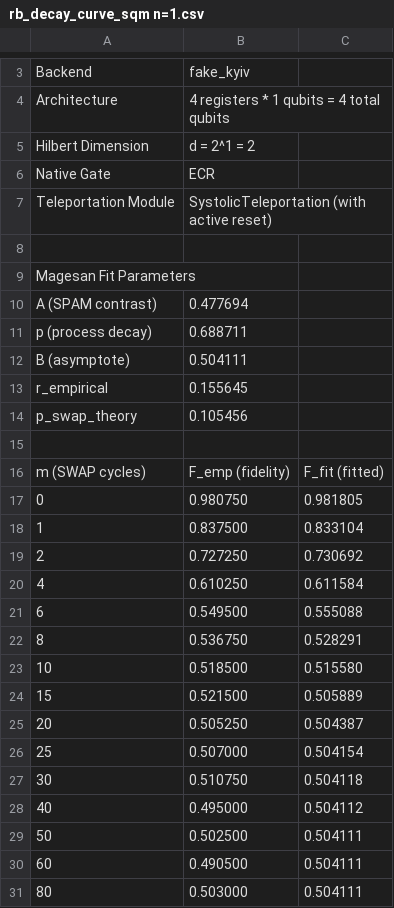
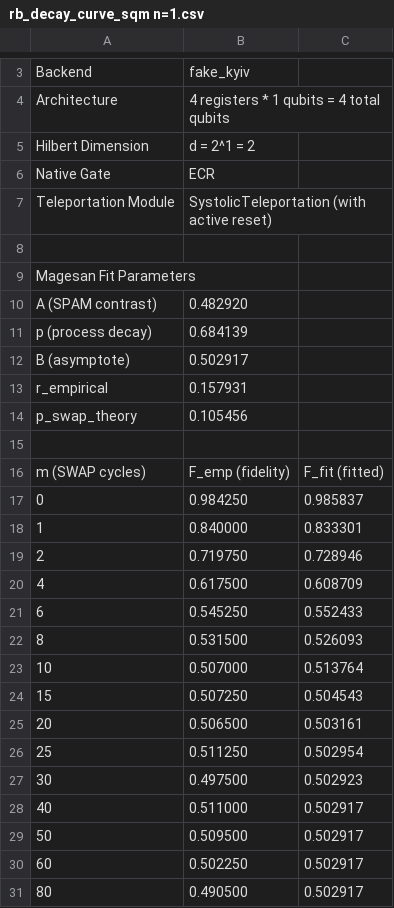
Before and after one commit to Universidad-Cenfotec/systolic-quantum-memory, a CSV file: data/rb_decay_curve_sqm n=1.csv, drawn as a sheet; only a part is shown, gaps mark what is left out; the diff covers the shown part only.

```diff
--- a/data/rb_decay_curve_sqm n=1.csv
+++ b/data/rb_decay_curve_sqm n=1.csv
@@ -9,6 +9,6 @@ Teleportation Module,SystolicTeleportation (with active reset)
 Magesan Fit Parameters
-A (SPAM contrast),0.477694
-p (process decay),0.688711
-B (asymptote),0.504111
-r_empirical,0.155645
+A (SPAM contrast),0.482920
+p (process decay),0.684139
+B (asymptote),0.502917
+r_empirical,0.157931
 p_swap_theory,0.105456
@@ -16,16 +16,16 @@ p_swap_theory,0.105456
 m (SWAP cycles),F_emp (fidelity),F_fit (fitted)
-0,0.980750,0.981805
-1,0.837500,0.833104
-2,0.727250,0.730692
-4,0.610250,0.611584
-6,0.549500,0.555088
-8,0.536750,0.528291
-10,0.518500,0.515580
-15,0.521500,0.505889
-20,0.505250,0.504387
-25,0.507000,0.504154
-30,0.510750,0.504118
-40,0.495000,0.504112
-50,0.502500,0.504111
-60,0.490500,0.504111
-80,0.503000,0.504111
+0,0.984250,0.985837
+1,0.840000,0.833301
+2,0.719750,0.728946
+4,0.617500,0.608709
+6,0.545250,0.552433
+8,0.531500,0.526093
+10,0.507000,0.513764
+15,0.507250,0.504543
+20,0.506500,0.503161
+25,0.511250,0.502954
+30,0.497500,0.502923
+40,0.511000,0.502917
+50,0.509500,0.502917
+60,0.502250,0.502917
+80,0.490500,0.502917
```
Also changed, not shown: 3 edited cells elsewhere in this file, data/rb_decay_curve_swap n=1.csv, 37 other files.
